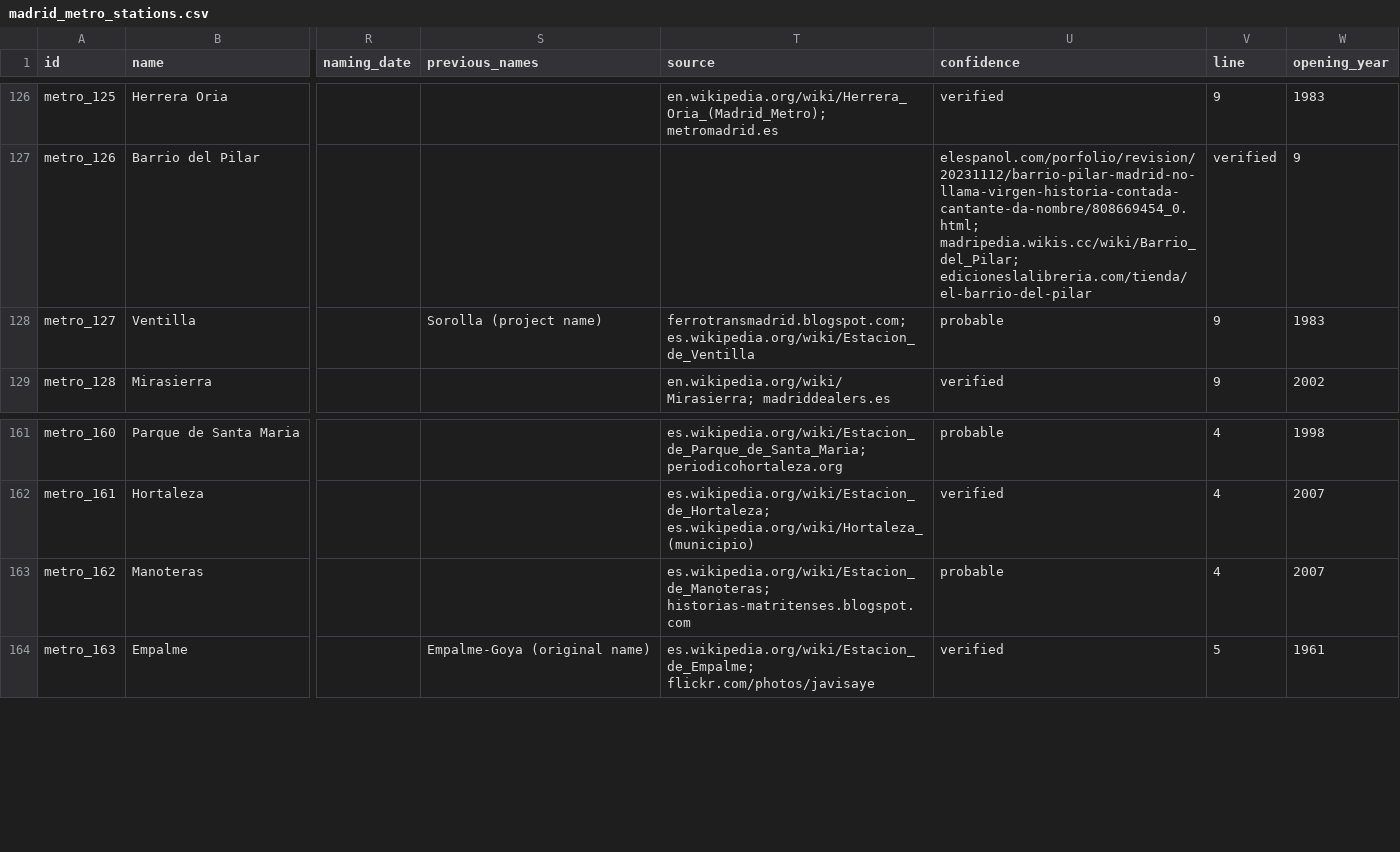
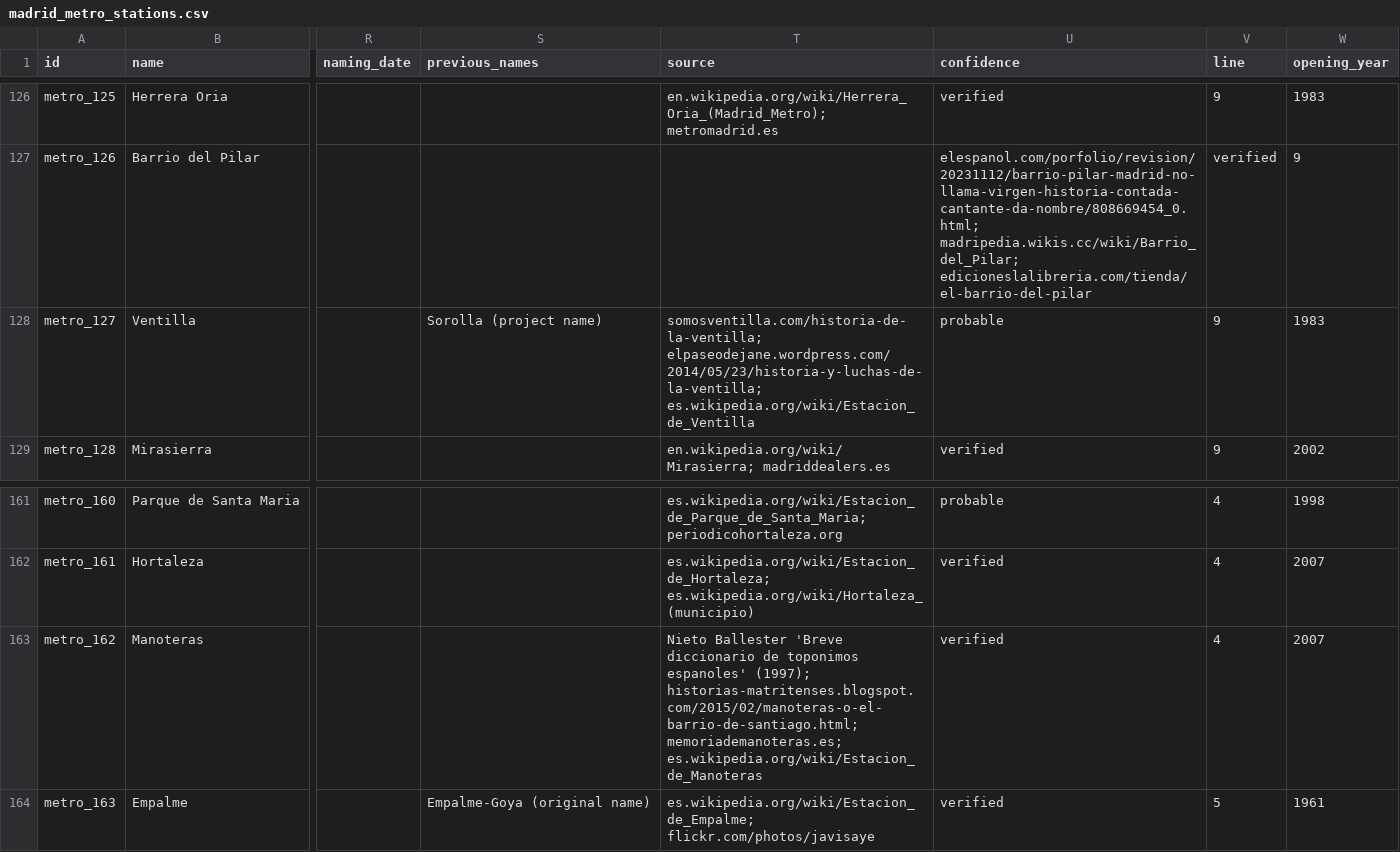
Before and after one commit to lbm364dl/toponyms-origins, a CSV file: data/madrid_metro_stations.csv, drawn as a sheet; only a part is shown, gaps mark what is left out; the diff covers the shown part only; the diff names each change by its address in the sheet, - before the commit and + after, or states it on an @@ line.

```diff
--- a/data/madrid_metro_stations.csv
+++ b/data/madrid_metro_stations.csv
-T128 (source): ferrotransmadrid.blogspot.com; es.wikipedia.org/wiki/Estacion_de_Ventilla
+T128 (source): somosventilla.com/historia-de-la-ventilla; elpaseodejane.wordpress.com/2014/05/23/historia-y-luchas-de-la-ventilla; es.wikipedia.org/wiki/Estacion_de_Ventilla
-T163 (source): es.wikipedia.org/wiki/Estacion_de_Manoteras; historias-matritenses.blogspot.com
+T163 (source): Nieto Ballester 'Breve diccionario de toponimos espanoles' (1997); historias-matritenses.blogspot.com/2015/02/manoteras-o-el-barrio-de-santiago.html; memoriademanoteras.es; es.wikipedia.org/wiki/Estacion_de_Manoteras
-U163 (confidence): probable
+U163 (confidence): verified
```
Also changed, not shown: 16 edited cells elsewhere in this file, data/madrid_cercanias_stations.csv, 2 other files.
